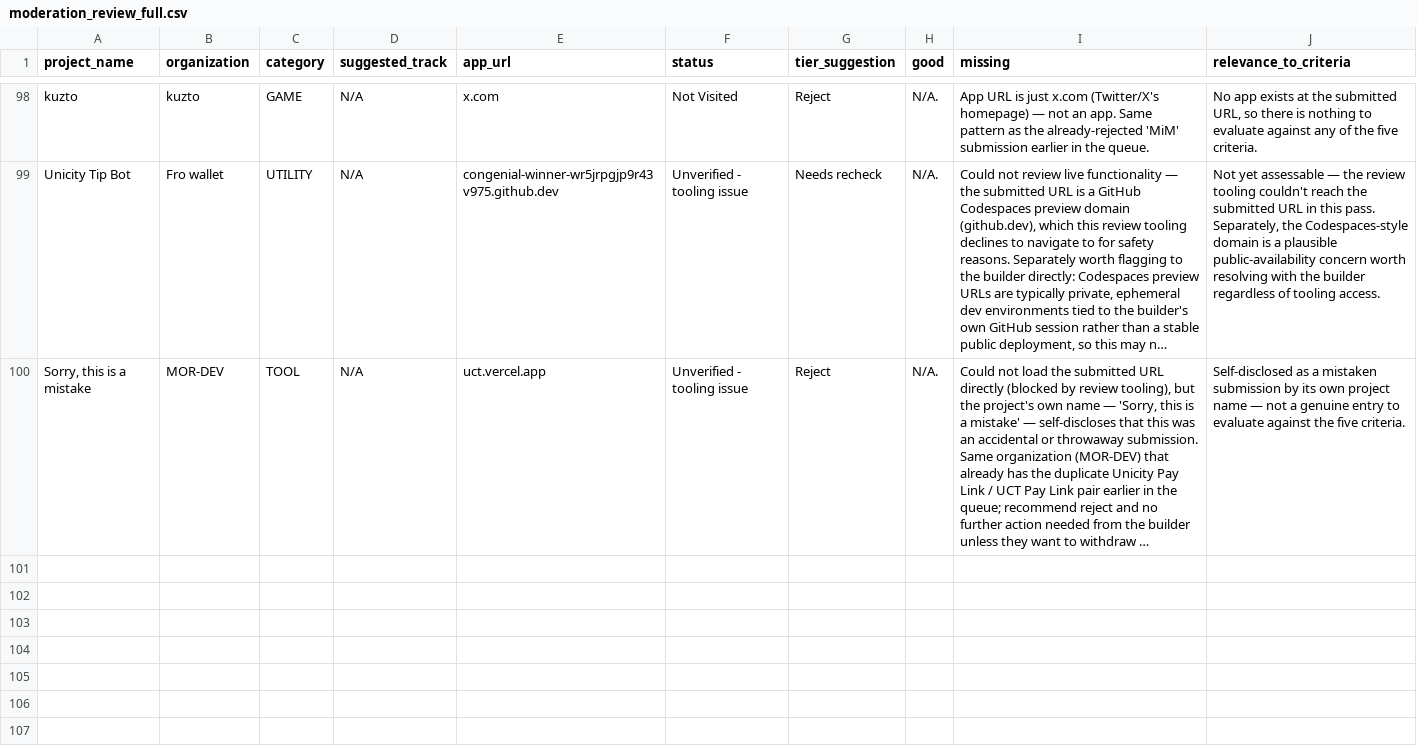
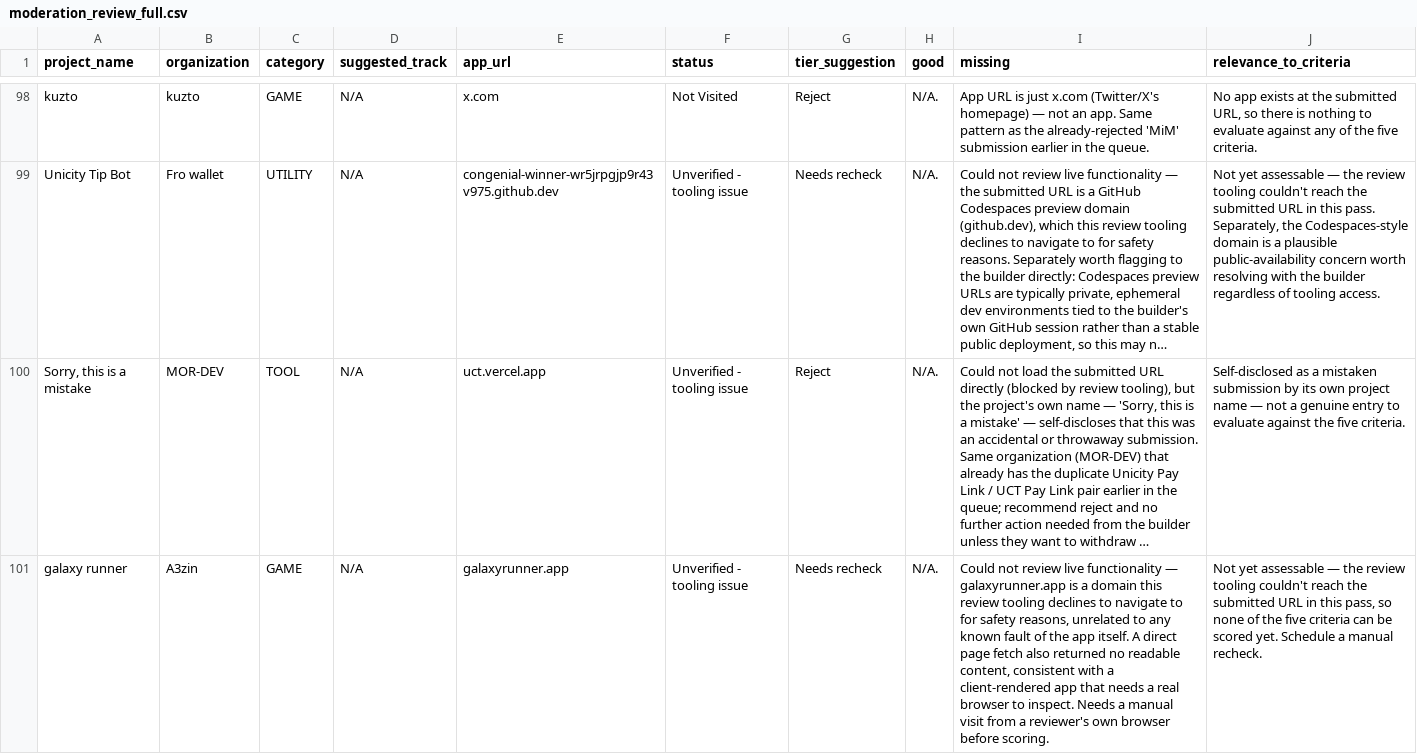
Before and after one commit to unicity-sphere/apps-review, a CSV file: data/moderation_review_full.csv, drawn as a sheet; only a part is shown, gaps mark what is left out; long unchanged cells end in …; the diff covers the shown part only; the diff names each change by its address in the sheet, - before the commit and + after, or states it on an @@ line.

Commit message:
Adjustments to the report

```diff
--- a/data/moderation_review_full.csv
+++ b/data/moderation_review_full.csv
+row 101: galaxy runner | A3zin | GAME | N/A | galaxyrunner.app | Unverified - tooling issue | Needs recheck | N/A. | Could not review live functionality — galaxyrunner.app is a domain this review tooling declines to navigate to for safety reasons, unrelated to any known fault of the app itself. A direct page fetch also returned no readable content, consistent with a client-rendered app that needs a real browser to inspect. Needs a manual visit from a reviewer's own browser before scoring. | Not yet assessable — the review tooling couldn't reach the submitted URL in this pass, so none of the five criteria can be scored yet. Schedule a manual recheck.
```
Also changed, not shown: 2 added rows and 6 edited cells elsewhere in this file.
